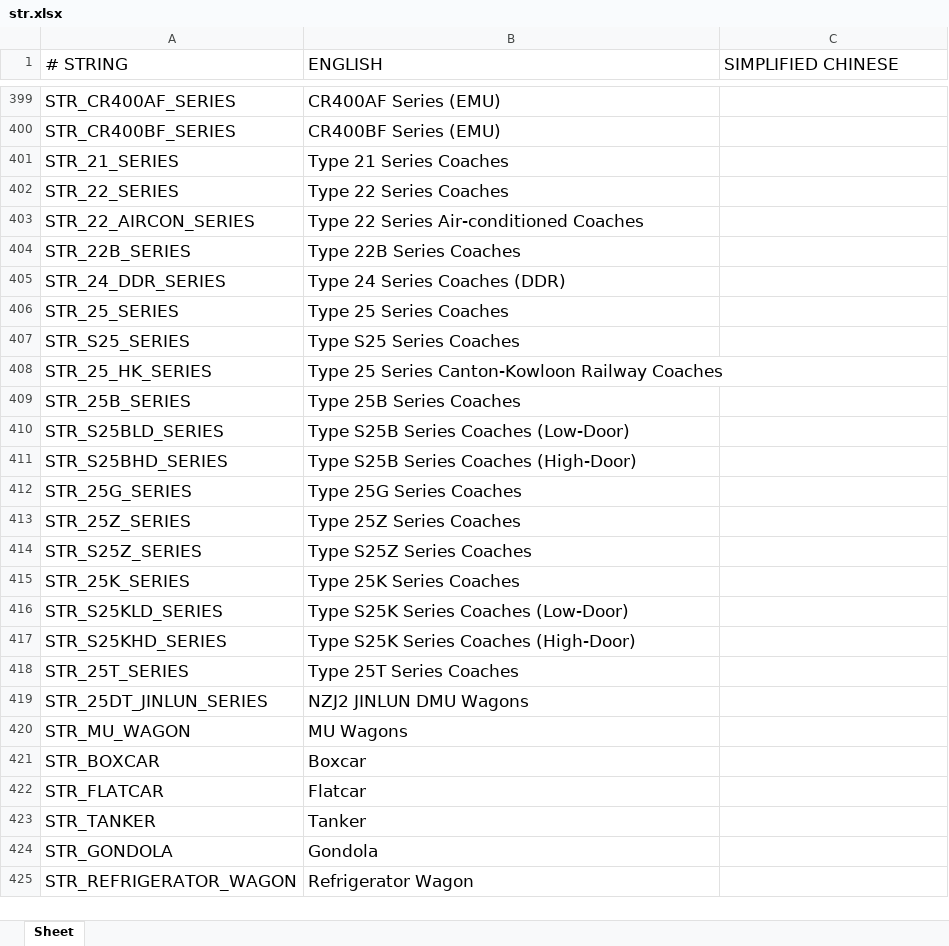
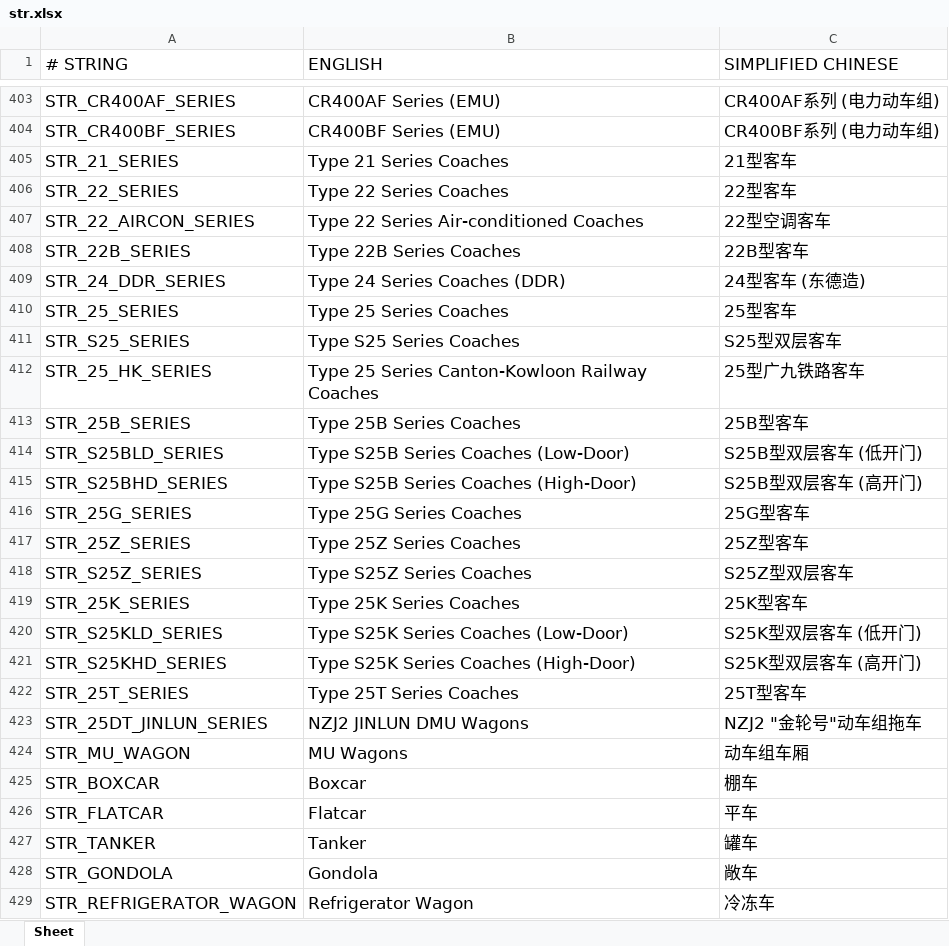
Before and after one commit to OpenTTD-China-Set/China-Set-Trains, an Excel workbook: docs/str.xlsx, sheet Sheet, drawn as a sheet; only a part is shown, gaps mark what is left out; values as stored, in another font and other column widths than the file's, no borders; addresses are those after the commit; the diff covers the shown part only; the diff names each change by its address in the sheet, - before the commit and + after, or states it on an @@ line.

```diff
--- a/docs/str.xlsx (sheet Sheet)
+++ b/docs/str.xlsx (sheet Sheet)
-C403 (SIMPLIFIED CHINESE): (empty)
+C403 (SIMPLIFIED CHINESE): CR400AF系列 (电力动车组)
-C404 (SIMPLIFIED CHINESE): (empty)
+C404 (SIMPLIFIED CHINESE): CR400BF系列 (电力动车组)
-C405 (SIMPLIFIED CHINESE): (empty)
+C405 (SIMPLIFIED CHINESE): 21型客车
-C406 (SIMPLIFIED CHINESE): (empty)
+C406 (SIMPLIFIED CHINESE): 22型客车
-C407 (SIMPLIFIED CHINESE): (empty)
+C407 (SIMPLIFIED CHINESE): 22型空调客车
-C408 (SIMPLIFIED CHINESE): (empty)
+C408 (SIMPLIFIED CHINESE): 22B型客车
-C409 (SIMPLIFIED CHINESE): (empty)
+C409 (SIMPLIFIED CHINESE): 24型客车 (东德造)
-C410 (SIMPLIFIED CHINESE): (empty)
+C410 (SIMPLIFIED CHINESE): 25型客车
-C411 (SIMPLIFIED CHINESE): (empty)
+C411 (SIMPLIFIED CHINESE): S25型双层客车
-C412 (SIMPLIFIED CHINESE): (empty)
+C412 (SIMPLIFIED CHINESE): 25型广九铁路客车
-C413 (SIMPLIFIED CHINESE): (empty)
+C413 (SIMPLIFIED CHINESE): 25B型客车
-C414 (SIMPLIFIED CHINESE): (empty)
+C414 (SIMPLIFIED CHINESE): S25B型双层客车 (低开门)
-C415 (SIMPLIFIED CHINESE): (empty)
+C415 (SIMPLIFIED CHINESE): S25B型双层客车 (高开门)
-C416 (SIMPLIFIED CHINESE): (empty)
+C416 (SIMPLIFIED CHINESE): 25G型客车
-C417 (SIMPLIFIED CHINESE): (empty)
+C417 (SIMPLIFIED CHINESE): 25Z型客车
-C418 (SIMPLIFIED CHINESE): (empty)
+C418 (SIMPLIFIED CHINESE): S25Z型双层客车
-C419 (SIMPLIFIED CHINESE): (empty)
+C419 (SIMPLIFIED CHINESE): 25K型客车
-C420 (SIMPLIFIED CHINESE): (empty)
+C420 (SIMPLIFIED CHINESE): S25K型双层客车 (低开门)
-C421 (SIMPLIFIED CHINESE): (empty)
+C421 (SIMPLIFIED CHINESE): S25K型双层客车 (高开门)
-C422 (SIMPLIFIED CHINESE): (empty)
+C422 (SIMPLIFIED CHINESE): 25T型客车
-C423 (SIMPLIFIED CHINESE): (empty)
+C423 (SIMPLIFIED CHINESE): NZJ2 "金轮号"动车组拖车
-C424 (SIMPLIFIED CHINESE): (empty)
+C424 (SIMPLIFIED CHINESE): 动车组车厢
-C425 (SIMPLIFIED CHINESE): (empty)
+C425 (SIMPLIFIED CHINESE): 棚车
-C426 (SIMPLIFIED CHINESE): (empty)
+C426 (SIMPLIFIED CHINESE): 平车
-C427 (SIMPLIFIED CHINESE): (empty)
+C427 (SIMPLIFIED CHINESE): 罐车
-C428 (SIMPLIFIED CHINESE): (empty)
+C428 (SIMPLIFIED CHINESE): 敞车
-C429 (SIMPLIFIED CHINESE): (empty)
+C429 (SIMPLIFIED CHINESE): 冷冻车
```
Also changed, not shown: 5 added rows and 46 edited cells elsewhere in this sheet, docs/China Set Trains.xlsx, 17 other files.
